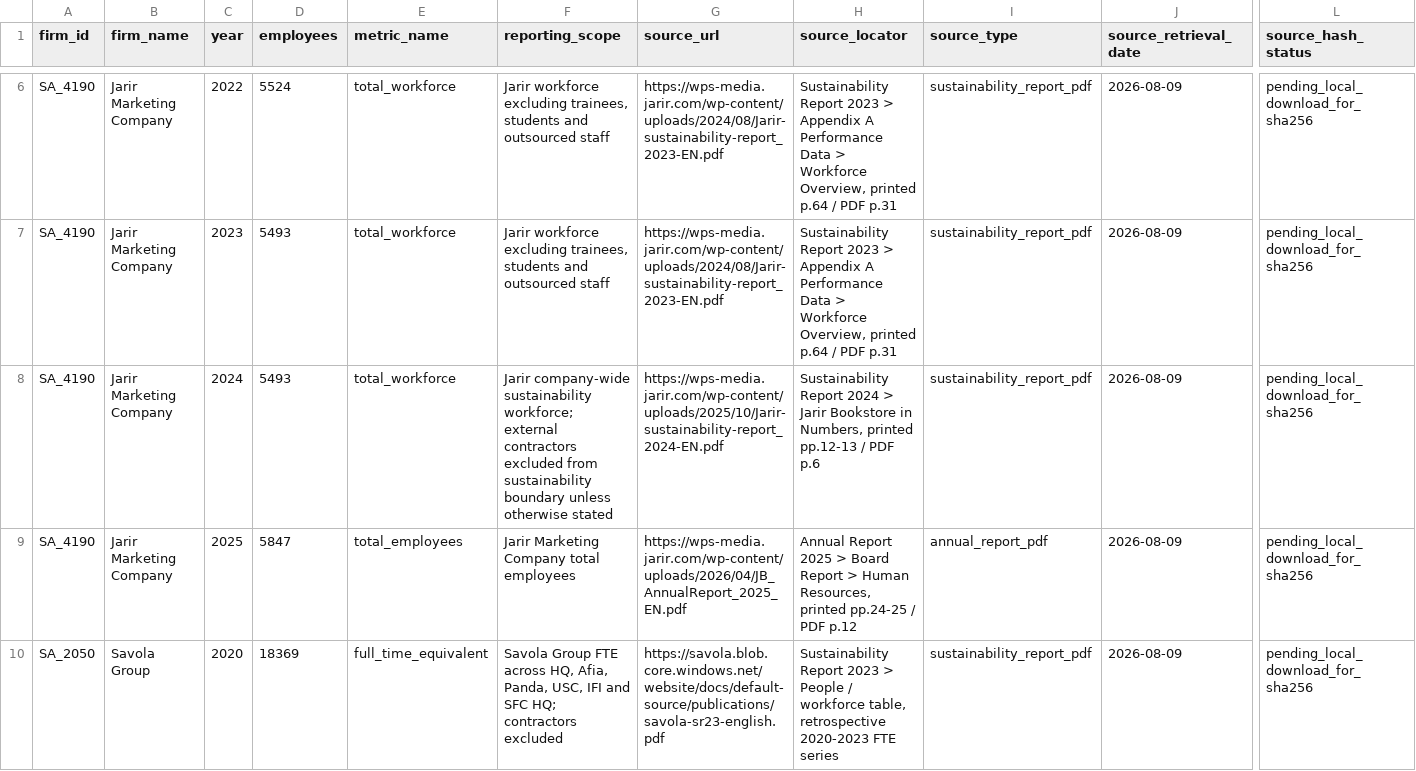
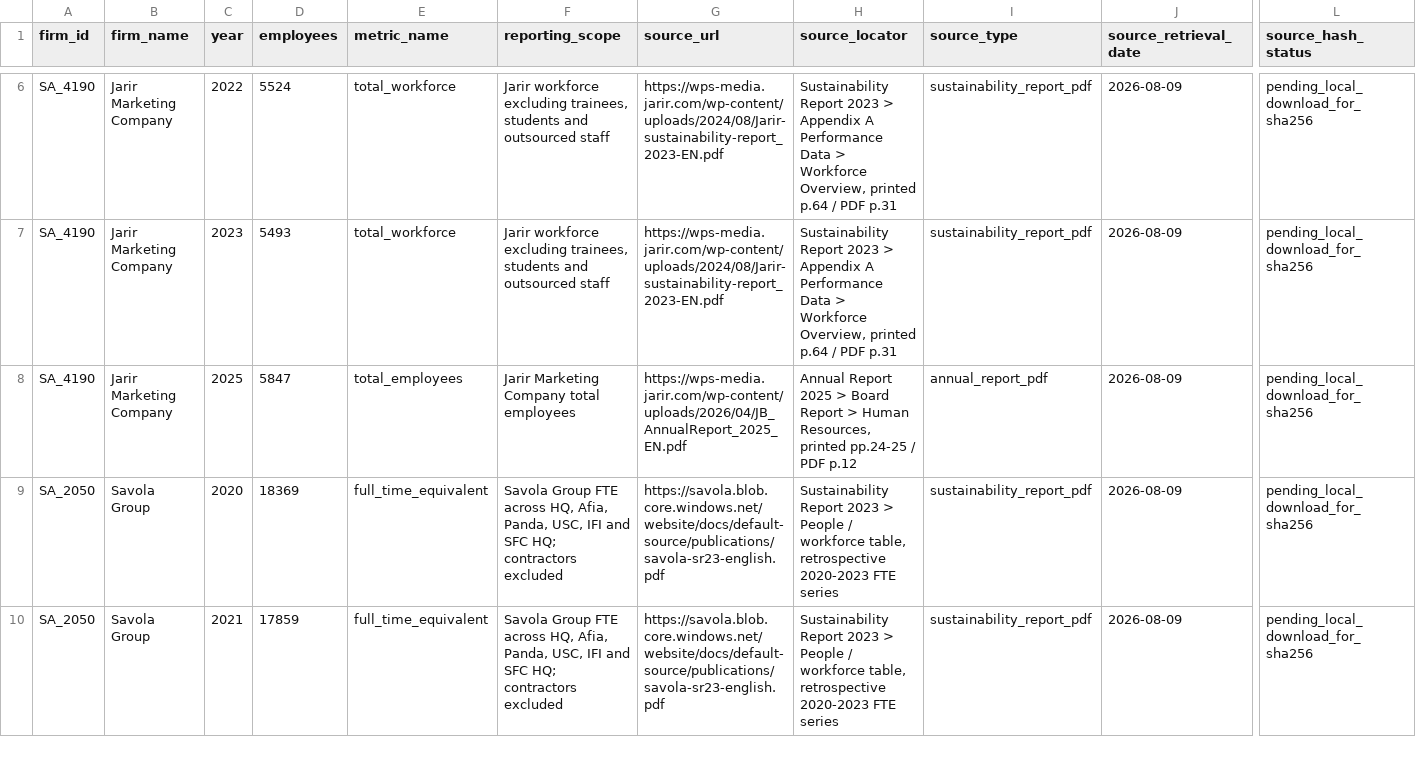
Before and after one commit to layan985/mena-firm-ai-labor-adjustment, a CSV file: data/pilot/research_batch_07_employment.csv, drawn as a sheet; only a part is shown, gaps mark what is left out; the shorter side is filled out with more unchanged rows; rows hold the shown columns only; the diff names each change by its address in the sheet, - before the commit and + after, or states it on an @@ line.

Commit message:
Remove non-comparable Jarir 2024 headline from canonical series

```diff
--- a/data/pilot/research_batch_07_employment.csv
+++ b/data/pilot/research_batch_07_employment.csv
-row 8: SA_4190 | Jarir Marketing Company | 2024 | 5493 | total_workforce | Jarir company-wide sustainability workforce; external contractors excluded from sustainability boundary unless otherwise stated | https://wps-media.jarir.com/wp-content/uploads/2025/10/Jarir-sustainability-report_2024-EN.pdf | Sustainability Report 2024 > Jarir Bookstore in Numbers, printed pp.12-13 / PDF p.6 | sustainability_report_pdf | 2026-08-09 | pending_local_download_for_sha256
```
